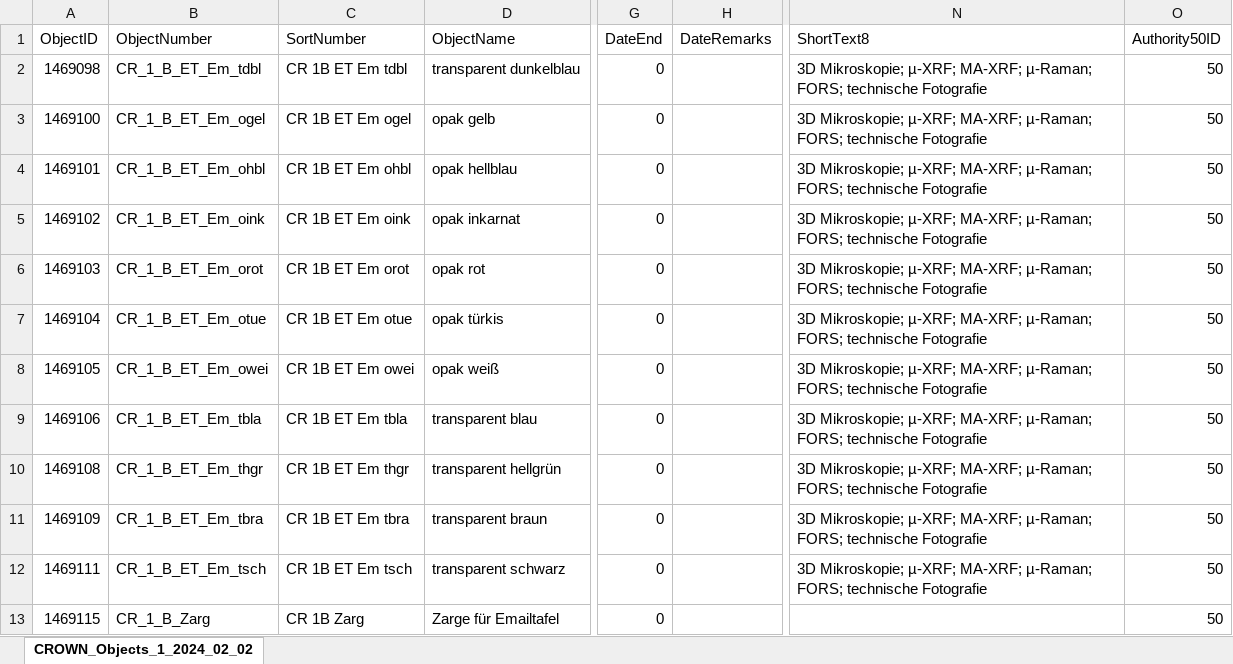
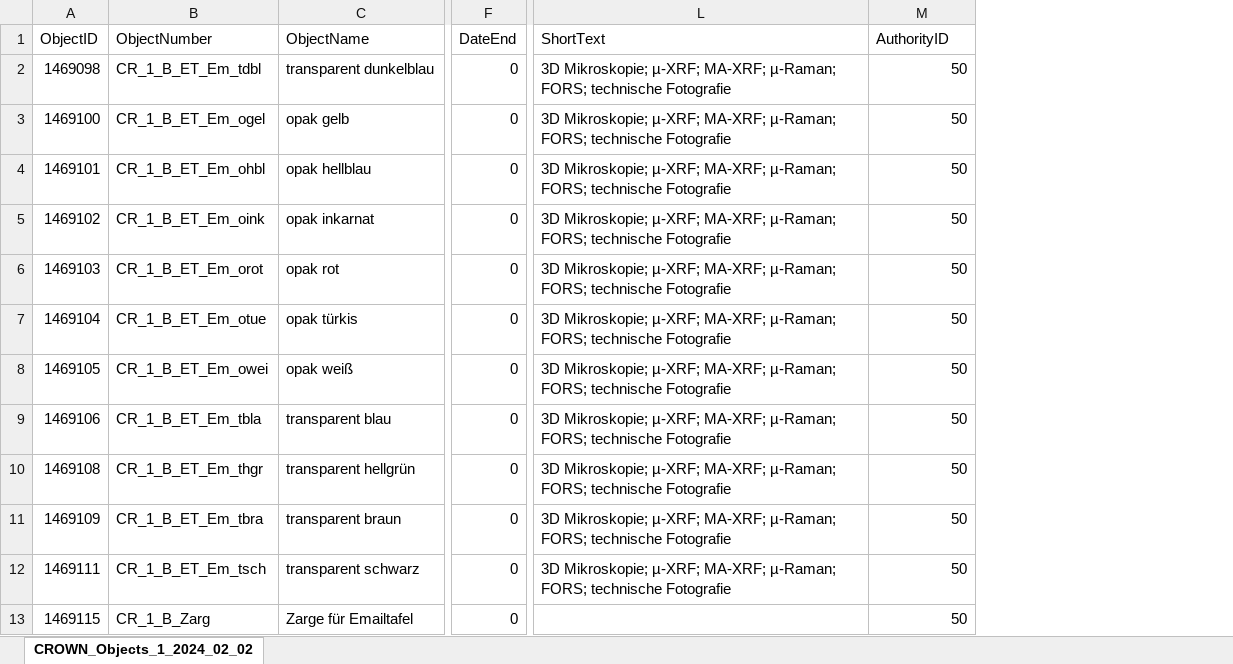
Before and after one commit to DigitalHumanitiesCraft/crown-dashboard, an Excel workbook: data/CROWN_Objects_1_2024_02_02.xlsx, sheet CROWN_Objects_1_2024_02_02, drawn as a sheet; only a part is shown, gaps mark what is left out; values as stored, in another font and other column widths than the file's, no borders; removed rows and columns are numbered as before the commit, all else as after; the diff names each change by its address in the sheet, - before the commit and + after, or states it on an @@ line.

Commit message:
spreadsheet to json

```diff
--- a/data/CROWN_Objects_1_2024_02_02.xlsx (sheet CROWN_Objects_1_2024_02_02)
+++ b/data/CROWN_Objects_1_2024_02_02.xlsx (sheet CROWN_Objects_1_2024_02_02)
-column C (SortNumber), rows 2-13: CR 1B ET Em tdbl | CR 1B ET Em ogel | CR 1B ET Em ohbl | CR 1B ET Em oink | CR 1B ET Em orot | CR 1B ET Em otue | CR 1B ET Em owei | CR 1B ET Em tbla | CR 1B ET Em thgr | CR 1B ET Em tbra | CR 1B ET Em tsch | CR 1B Zarg
-column H (DateRemarks), empty
-L1: ShortText8
+L1: ShortText
-M1: Authority50ID
+M1: AuthorityID
```
Also changed, not shown: 2 other files.
